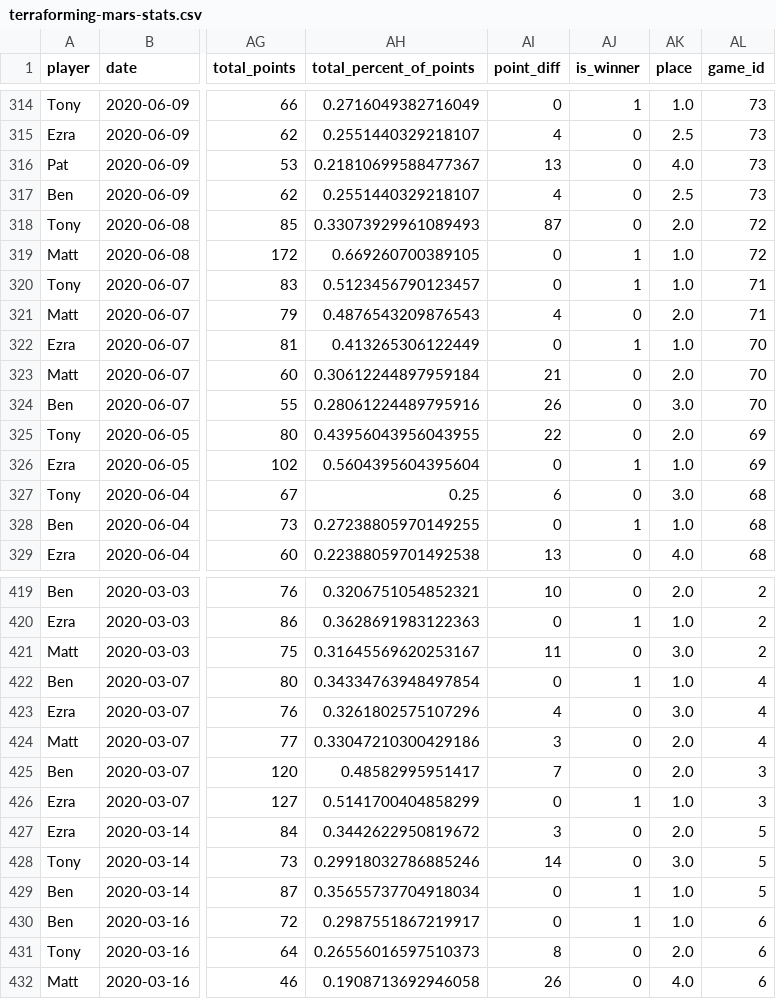
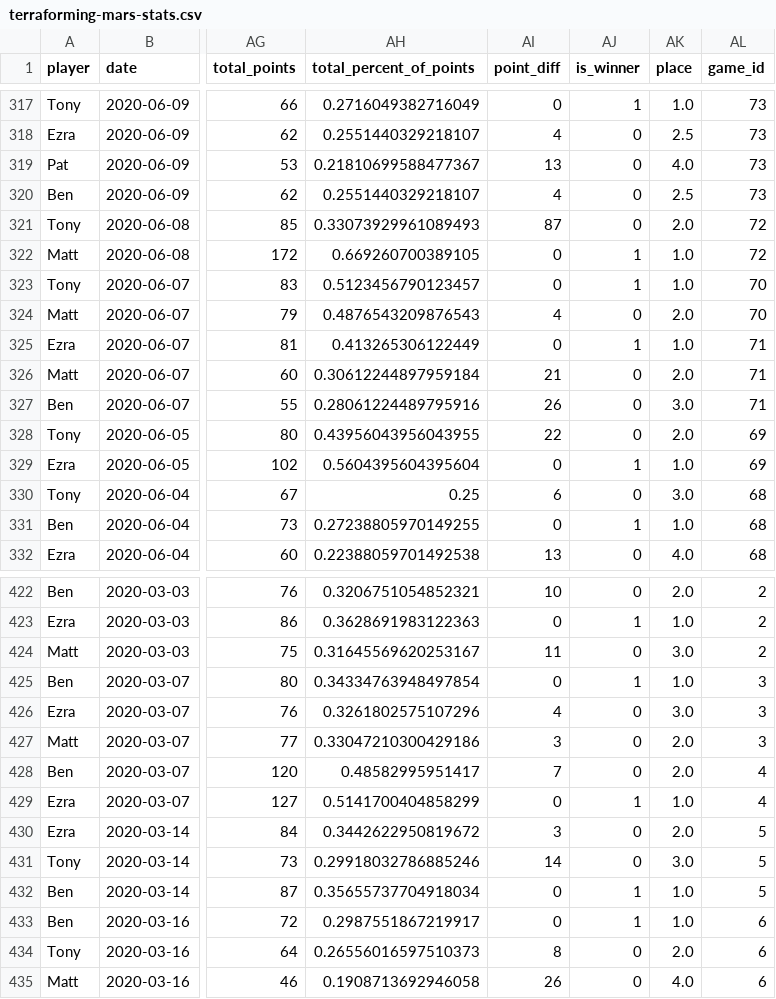
Before and after one commit to AnthonyRentsch/terraforming-mars-stats, a CSV file: terraforming-mars-stats.csv, drawn as a sheet; only a part is shown, gaps mark what is left out; addresses are those after the commit; the diff covers the shown part only; the diff names each change by its address in the sheet, - before the commit and + after, or states it on an @@ line.

Commit message:
etl new data; change format to space on tabs; add new tab and content

```diff
--- a/terraforming-mars-stats.csv
+++ b/terraforming-mars-stats.csv
-AL323:AL324 (game_id): 71
+AL323:AL324 (game_id): 70
-AL325:AL327 (game_id): 70
+AL325:AL327 (game_id): 71
-AL425:AL427 (game_id): 4
+AL425:AL427 (game_id): 3
-AL428:AL429 (game_id): 3
+AL428:AL429 (game_id): 4
```
Also changed, not shown: 3 added rows and 72 edited cells elsewhere in this file, 3 other files.
